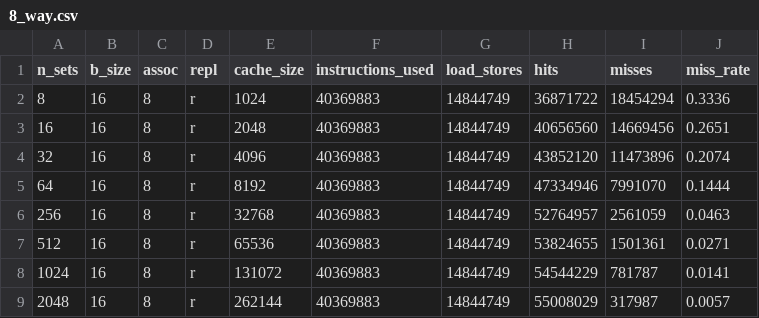
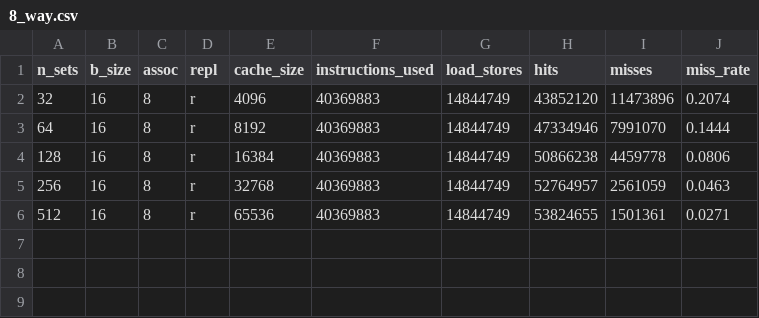
Before and after one commit to ganassini/cache-analytics, a CSV file: experiment-2/data/gcc/8_way.csv, drawn as a sheet; removed rows and columns are numbered as before the commit, all else as after; the diff names each change by its address in the sheet, - before the commit and + after, or states it on an @@ line.

```diff
--- a/experiment-2/data/gcc/8_way.csv
+++ b/experiment-2/data/gcc/8_way.csv
-row 2: 8 | 16 | 8 | r | 1024 | 40369883 | 14844749 | 36871722 | 18454294 | 0.3336
-row 3: 16 | 16 | 8 | r | 2048 | 40369883 | 14844749 | 40656560 | 14669456 | 0.2651
+row 4: 128 | 16 | 8 | r | 16384 | 40369883 | 14844749 | 50866238 | 4459778 | 0.0806
-row 8: 1024 | 16 | 8 | r | 131072 | 40369883 | 14844749 | 54544229 | 781787 | 0.0141
-row 9: 2048 | 16 | 8 | r | 262144 | 40369883 | 14844749 | 55008029 | 317987 | 0.0057
```
Also changed, not shown: experiment-2/data/gcc/16_way.csv, experiment-2/data/gcc/direct.csv, 14 other files.
